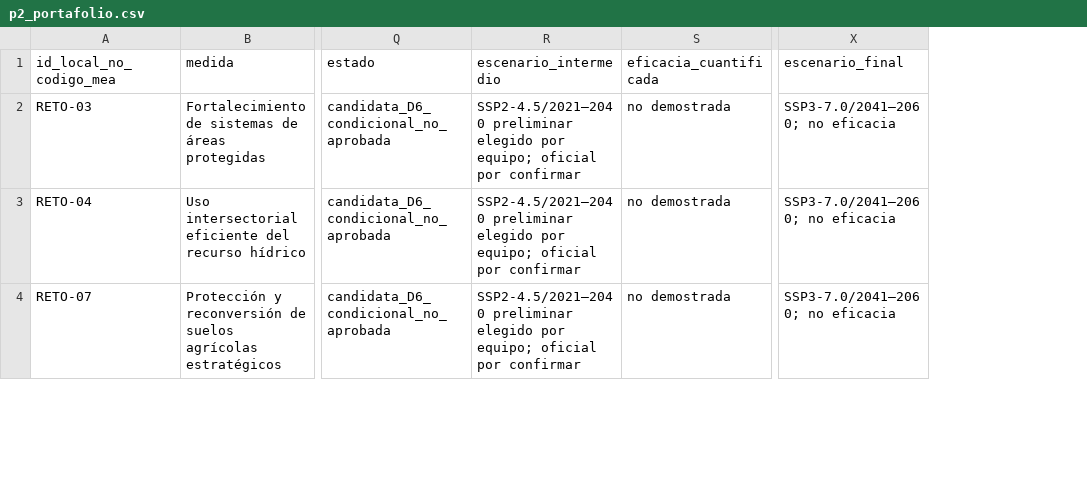
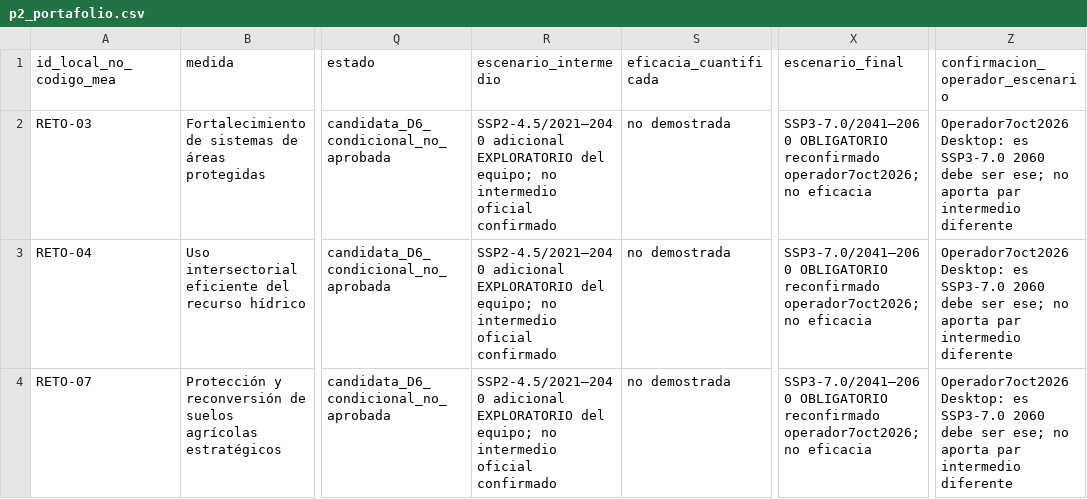
Before and after one commit to stevenvo780/ambientalhakaton, a CSV file: entregables/p2_portafolio.csv, drawn as a sheet; only a part is shown, gaps mark what is left out; the diff covers the shown part only; the diff names each change by its address in the sheet, - before the commit and + after, or states it on an @@ line.

Commit message:
docs: integra crítica D6 y distingue SSP3 obligatorio de exploración SSP2

```diff
--- a/entregables/p2_portafolio.csv
+++ b/entregables/p2_portafolio.csv
+column Z (confirmacion_operador_escenario), rows 2-4: all Operador7oct2026 Desktop: es SSP3-7.0 2060 debe ser ese; no aporta par intermedio diferente
-R2:R4 (escenario_intermedio): SSP2-4.5/2021–2040 preliminar elegido por equipo; oficial por confirmar
+R2:R4 (escenario_intermedio): SSP2-4.5/2021–2040 adicional EXPLORATORIO del equipo; no intermedio oficial confirmado
-X2:X4 (escenario_final): SSP3-7.0/2041–2060; no eficacia
+X2:X4 (escenario_final): SSP3-7.0/2041–2060 OBLIGATORIO reconfirmado operador7oct2026; no eficacia
```
Also changed, not shown: 10 edited cells elsewhere in this file, 4 other files.
